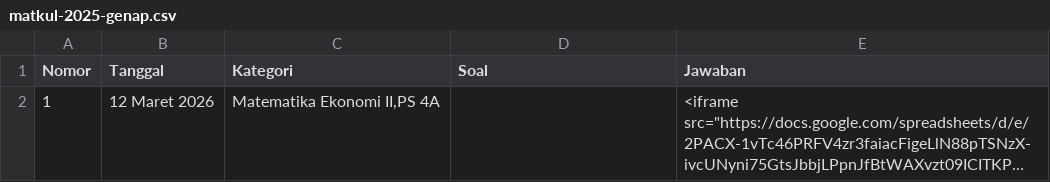
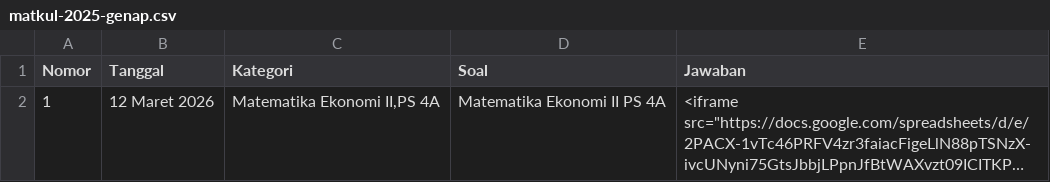
Before and after one commit to paggalih/paggalih.github.io, a CSV file: matkul/sem2025-02/matkul-2025-genap.csv, drawn as a sheet; long unchanged cells end in …; the diff names each change by its address in the sheet, - before the commit and + after, or states it on an @@ line.

Commit message:
Update matkul-2025-genap.csv

```diff
--- a/matkul/sem2025-02/matkul-2025-genap.csv
+++ b/matkul/sem2025-02/matkul-2025-genap.csv
-D2 (Soal): (empty)
+D2 (Soal): Matematika Ekonomi II PS 4A
```
